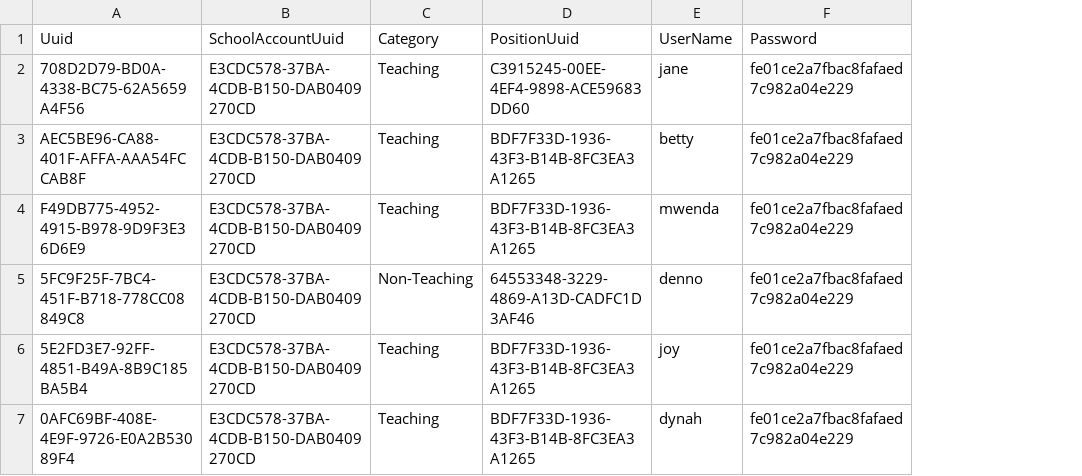
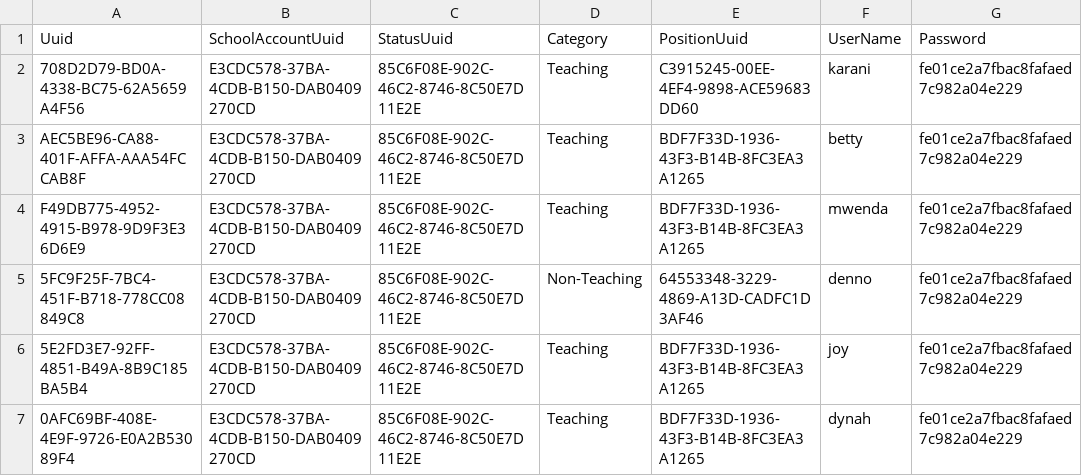
Before and after one commit to santosh991/School, a CSV file: webapp/etc/sql/data/Staff.csv, drawn as a sheet; addresses are those after the commit; the diff names each change by its address in the sheet, - before the commit and + after, or states it on an @@ line.

```diff
--- a/webapp/etc/sql/data/Staff.csv
+++ b/webapp/etc/sql/data/Staff.csv
+column C (StatusUuid), rows 2-7: all 85C6F08E-902C-46C2-8746-8C50E7D11E2E
-F2 (UserName): jane
+F2 (UserName): karani
```
Also changed, not shown: webapp/etc/sql/data/GradingSystem.csv, webapp/etc/sql/data/Position.csv, 45 other files.
